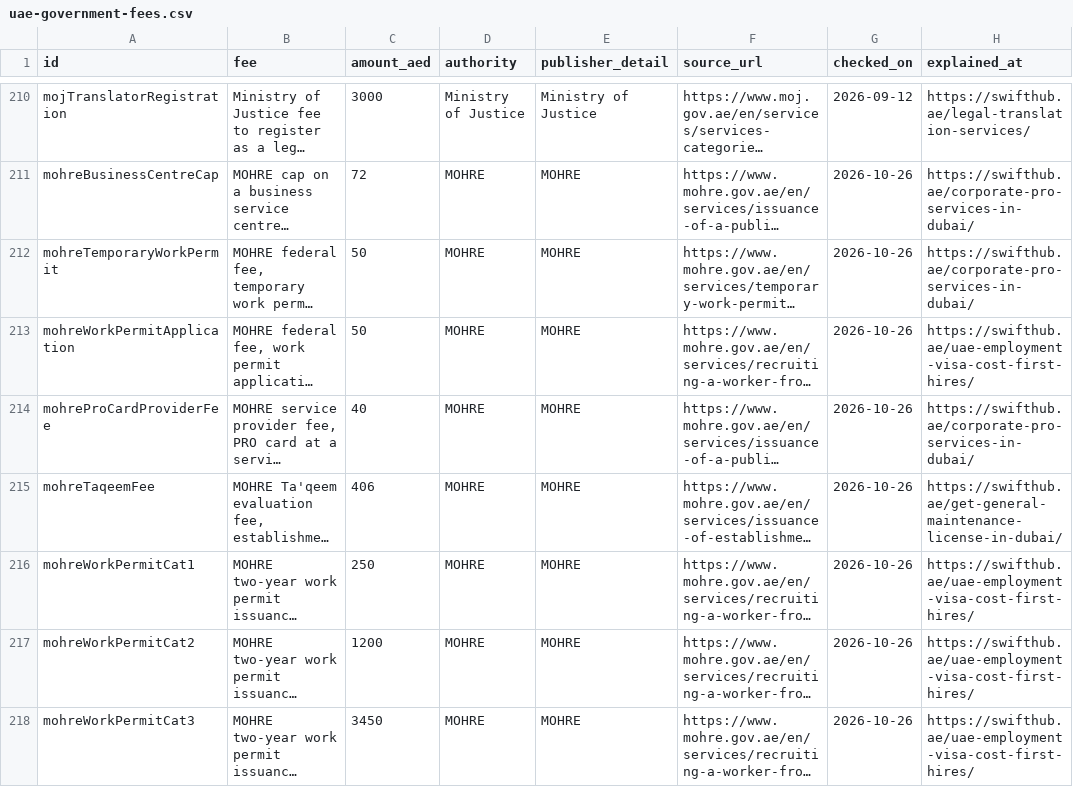
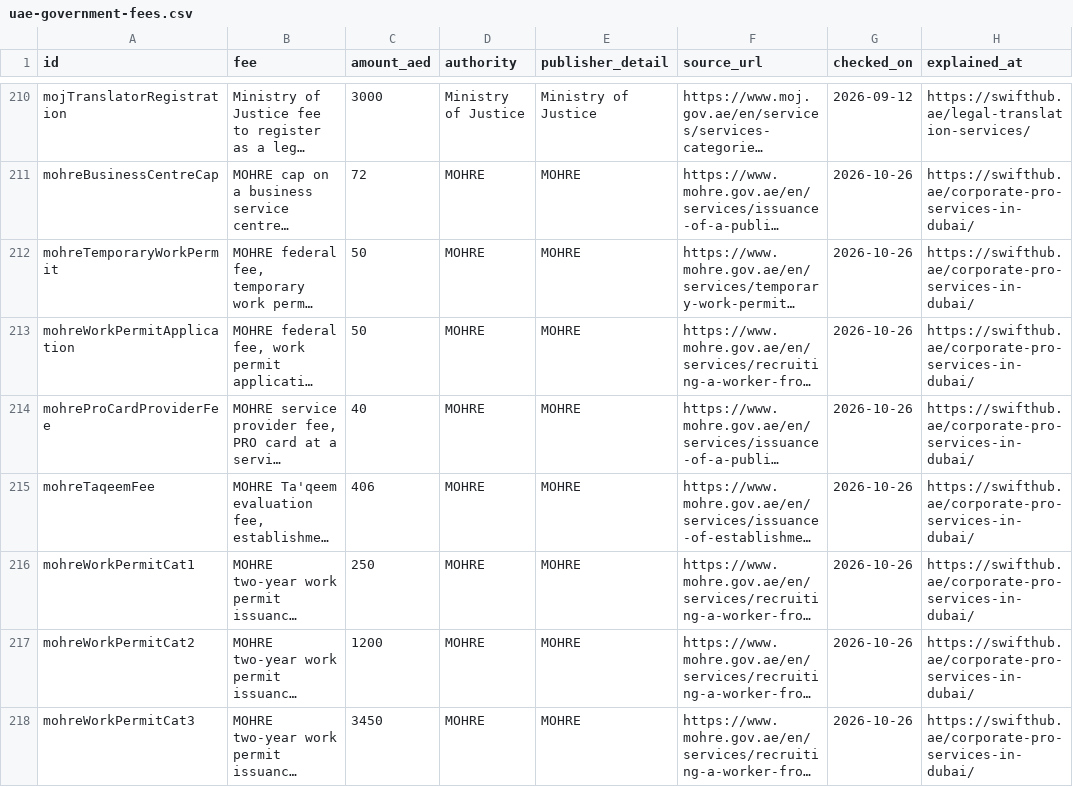
Before and after one commit to swifthub-ae/uae-government-fees, a CSV file: uae-government-fees.csv, drawn as a sheet; only a part is shown, gaps mark what is left out; long unchanged cells end in …; the diff covers the shown part only; the diff names each change by its address in the sheet, - before the commit and + after, or states it on an @@ line.

Commit message:
data: guide links follow the fees page's map (service pages first); site title

```diff
--- a/uae-government-fees.csv
+++ b/uae-government-fees.csv
-H213 (explained_at): https://swifthub.ae/uae-employment-visa-cost-first-hires/
+H213 (explained_at): https://swifthub.ae/corporate-pro-services-in-dubai/
-H215 (explained_at): https://swifthub.ae/get-general-maintenance-license-in-dubai/
+H215 (explained_at): https://swifthub.ae/corporate-pro-services-in-dubai/
-H216:H218 (explained_at): https://swifthub.ae/uae-employment-visa-cost-first-hires/
+H216:H218 (explained_at): https://swifthub.ae/corporate-pro-services-in-dubai/
```
Also changed, not shown: 46 edited cells elsewhere in this file, 3 other files.
